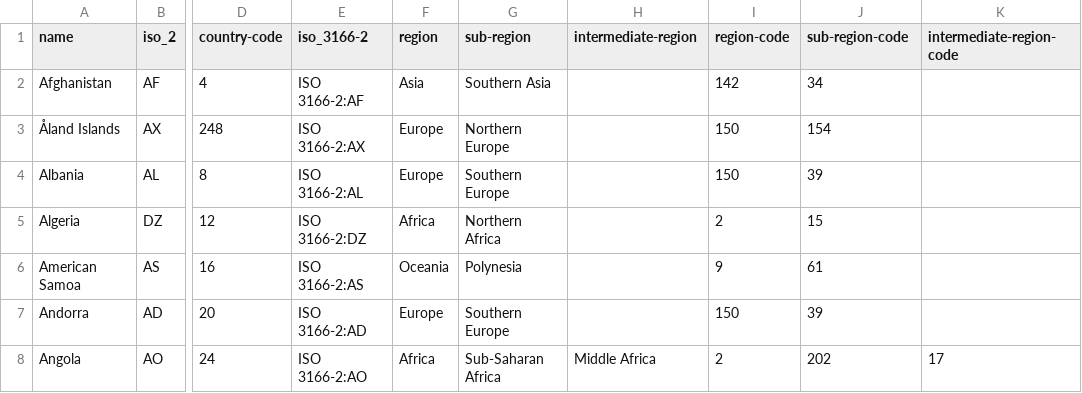
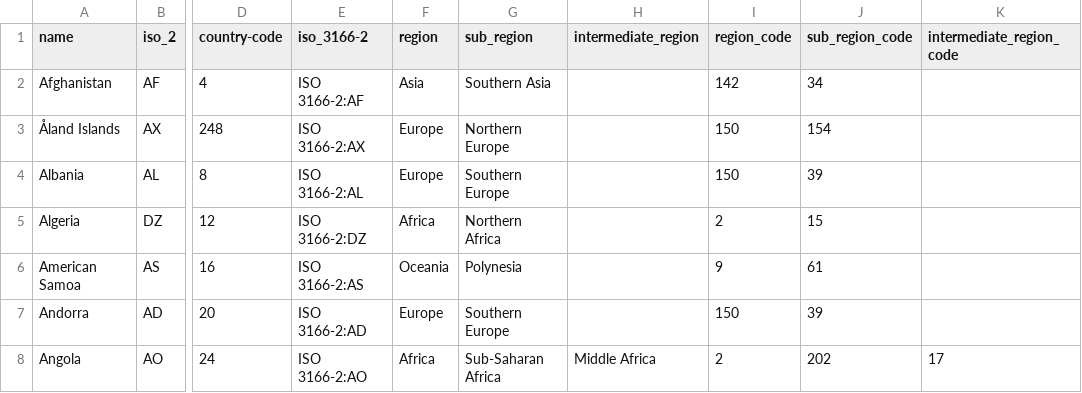
Before and after one commit to datadigger01/Trade_DA, a CSV file: Data/2026D/country_region.csv, drawn as a sheet; only a part is shown, gaps mark what is left out; the diff names each change by its address in the sheet, - before the commit and + after, or states it on an @@ line.

Commit message:
Add files via upload

```diff
--- a/Data/2026D/country_region.csv
+++ b/Data/2026D/country_region.csv
-G1: sub-region
+G1: sub_region
-H1: intermediate-region
+H1: intermediate_region
-I1: region-code
+I1: region_code
-J1: sub-region-code
+J1: sub_region_code
-K1: intermediate-region-code
+K1: intermediate_region_code
```
